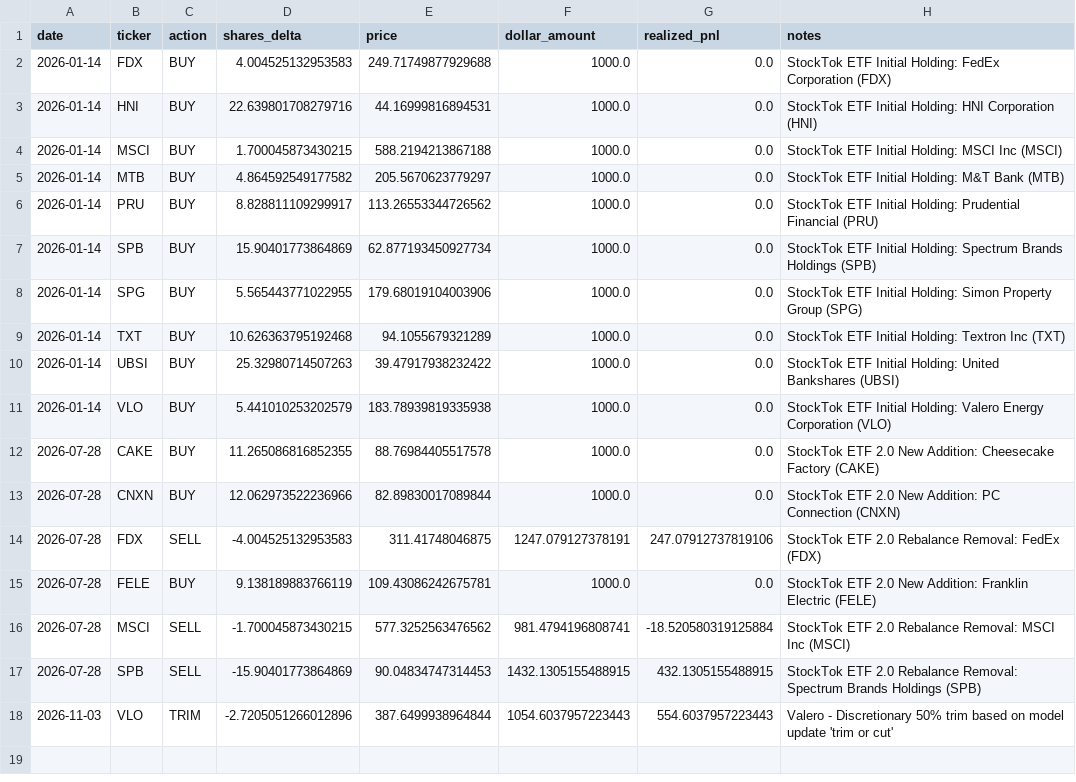
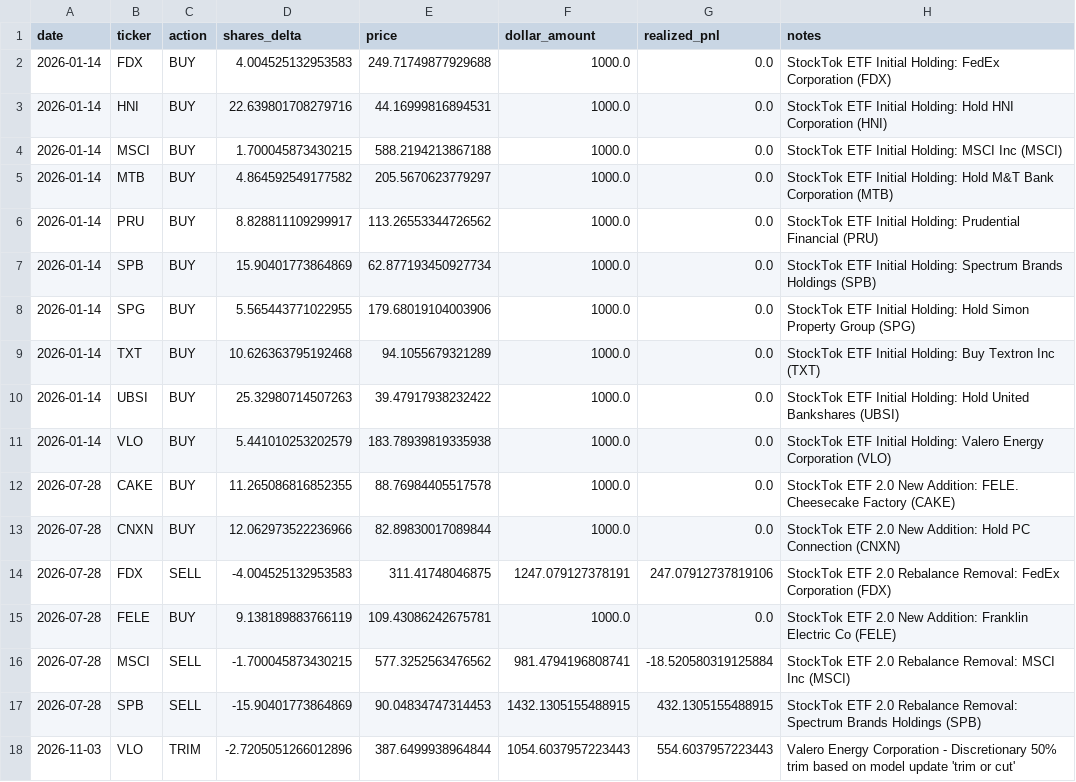
Before and after one commit to matthew-thomasson/portolio, a CSV file: sources/tjstocks/data/results/trades_strategy_A_2026-01-01_to_2026-11-05_fixed_unit.csv, drawn as a sheet.

```diff
--- a/sources/tjstocks/data/results/trades_strategy_A_2026-01-01_to_2026-11-05_fixed_unit.csv
+++ b/sources/tjstocks/data/results/trades_strategy_A_2026-01-01_to_2026-11-05_fixed_unit.csv
@@ -2,17 +2,17 @@ date,ticker,action,shares_delta,price,dollar_amount,realized_pnl,notes
 2026-01-14,FDX,BUY,4.004525132953583,249.71749877929688,1000.0,0.0,StockTok ETF Initial Holding: FedEx Corporation (FDX)
-2026-01-14,HNI,BUY,22.639801708279716,44.16999816894531,1000.0,0.0,StockTok ETF Initial Holding: HNI Corporation (HNI)
+2026-01-14,HNI,BUY,22.639801708279716,44.16999816894531,1000.0,0.0,StockTok ETF Initial Holding: Hold HNI Corporation (HNI)
 2026-01-14,MSCI,BUY,1.700045873430215,588.2194213867188,1000.0,0.0,StockTok ETF Initial Holding: MSCI Inc (MSCI)
-2026-01-14,MTB,BUY,4.864592549177582,205.5670623779297,1000.0,0.0,StockTok ETF Initial Holding: M&T Bank (MTB)
+2026-01-14,MTB,BUY,4.864592549177582,205.5670623779297,1000.0,0.0,StockTok ETF Initial Holding: Hold M&T Bank Corporation (MTB)
 2026-01-14,PRU,BUY,8.828811109299917,113.26553344726562,1000.0,0.0,StockTok ETF Initial Holding: Prudential Financial (PRU)
 2026-01-14,SPB,BUY,15.90401773864869,62.877193450927734,1000.0,0.0,StockTok ETF Initial Holding: Spectrum Brands Holdings (SPB)
-2026-01-14,SPG,BUY,5.565443771022955,179.68019104003906,1000.0,0.0,StockTok ETF Initial Holding: Simon Property Group (SPG)
-2026-01-14,TXT,BUY,10.626363795192468,94.1055679321289,1000.0,0.0,StockTok ETF Initial Holding: Textron Inc (TXT)
-2026-01-14,UBSI,BUY,25.32980714507263,39.47917938232422,1000.0,0.0,StockTok ETF Initial Holding: United Bankshares (UBSI)
+2026-01-14,SPG,BUY,5.565443771022955,179.68019104003906,1000.0,0.0,StockTok ETF Initial Holding: Hold Simon Property Group (SPG)
+2026-01-14,TXT,BUY,10.626363795192468,94.1055679321289,1000.0,0.0,StockTok ETF Initial Holding: Buy Textron Inc (TXT)
+2026-01-14,UBSI,BUY,25.32980714507263,39.47917938232422,1000.0,0.0,StockTok ETF Initial Holding: Hold United Bankshares (UBSI)
 2026-01-14,VLO,BUY,5.441010253202579,183.78939819335938,1000.0,0.0,StockTok ETF Initial Holding: Valero Energy Corporation (VLO)
-2026-07-28,CAKE,BUY,11.265086816852355,88.76984405517578,1000.0,0.0,StockTok ETF 2.0 New Addition: Cheesecake Factory (CAKE)
-2026-07-28,CNXN,BUY,12.062973522236966,82.89830017089844,1000.0,0.0,StockTok ETF 2.0 New Addition: PC Connection (CNXN)
-2026-07-28,FDX,SELL,-4.004525132953583,311.41748046875,1247.079127378191,247.07912737819106,StockTok ETF 2.0 Rebalance Removal: FedEx (FDX)
-2026-07-28,FELE,BUY,9.138189883766119,109.43086242675781,1000.0,0.0,StockTok ETF 2.0 New Addition: Franklin Electric (FELE)
+2026-07-28,CAKE,BUY,11.265086816852355,88.76984405517578,1000.0,0.0,StockTok ETF 2.0 New Addition: FELE. Cheesecake Factory (CAKE)
+2026-07-28,CNXN,BUY,12.062973522236966,82.89830017089844,1000.0,0.0,StockTok ETF 2.0 New Addition: Hold PC Connection (CNXN)
+2026-07-28,FDX,SELL,-4.004525132953583,311.41748046875,1247.079127378191,247.07912737819106,StockTok ETF 2.0 Rebalance Removal: FedEx Corporation (FDX)
+2026-07-28,FELE,BUY,9.138189883766119,109.43086242675781,1000.0,0.0,StockTok ETF 2.0 New Addition: Franklin Electric Co (FELE)
 2026-07-28,MSCI,SELL,-1.700045873430215,577.3252563476562,981.4794196808741,-18.520580319125884,StockTok ETF 2.0 Rebalance Removal: MSCI Inc (MSCI)
 2026-07-28,SPB,SELL,-15.90401773864869,90.04834747314453,1432.1305155488915,432.1305155488915,StockTok ETF 2.0 Rebalance Removal: Spectrum Brands Holdings (SPB)
-2026-11-03,VLO,TRIM,-2.7205051266012896,387.6499938964844,1054.6037957223443,554.6037957223443,Valero - Discretionary 50% trim based on model update 'trim or cut'
+2026-11-03,VLO,TRIM,-2.7205051266012896,387.6499938964844,1054.6037957223443,554.6037957223443,Valero Energy Corporation - Discretionary 50% trim based on model update 'trim or cut'
```
Also changed, not shown: sources/cluseau/data/non_equity_events.csv, sources/cluseau/data/portfolio_holdings.csv, 47 other files.
